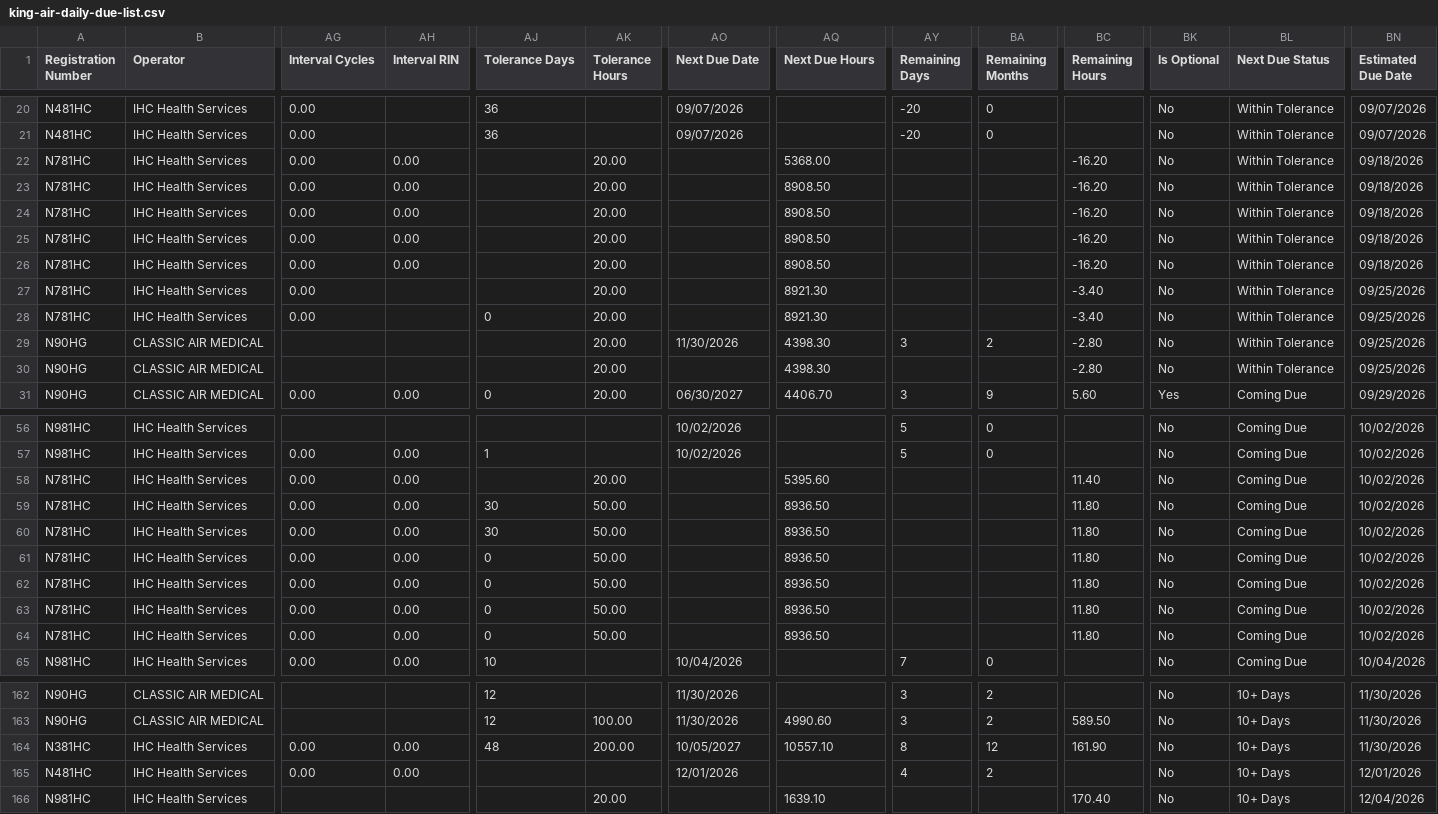
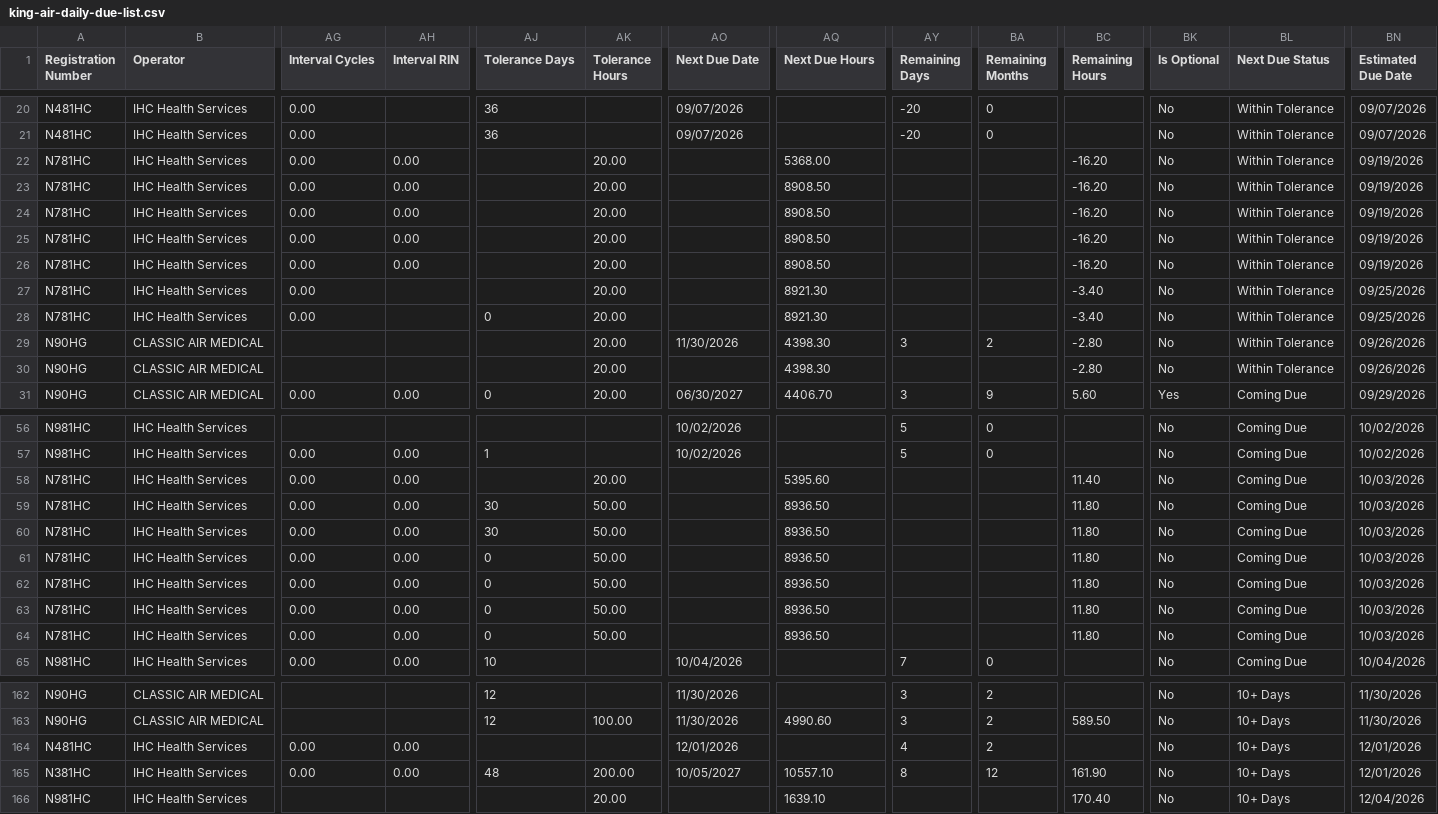
Before and after one commit to natehorst240-sketch/King-Air-Dashboard, a CSV file: data/king-air-daily-due-list.csv, drawn as a sheet; only a part is shown, gaps mark what is left out; removed rows and columns are numbered as before the commit, all else as after; rows hold the shown columns only; the diff covers the shown part only; the diff names each change by its address in the sheet, - before the commit and + after, or states it on an @@ line.

```diff
--- a/data/king-air-daily-due-list.csv
+++ b/data/king-air-daily-due-list.csv
-BN22:BN26 (Estimated Due Date): 09/18/2026
+BN22:BN26 (Estimated Due Date): 09/19/2026
-BN29:BN30 (Estimated Due Date): 09/25/2026
+BN29:BN30 (Estimated Due Date): 09/26/2026
-BN58:BN64 (Estimated Due Date): 10/02/2026
+BN58:BN64 (Estimated Due Date): 10/03/2026
-row 164: N381HC | IHC Health Services | 0.00 | 0.00 | 48 | 200.00 | 10/05/2027 | 10557.10 | 8 | 12 | 161.90 | No | 10+ Days | 11/30/2026
+row 165: N381HC | IHC Health Services | 0.00 | 0.00 | 48 | 200.00 | 10/05/2027 | 10557.10 | 8 | 12 | 161.90 | No | 10+ Days | 12/01/2026
```
Also changed, not shown: 12 edited cells elsewhere in this file.
